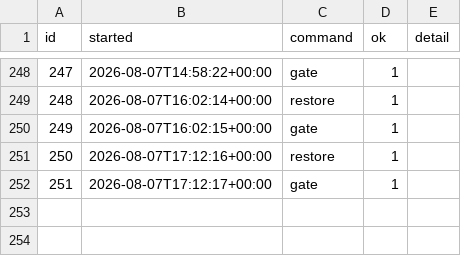
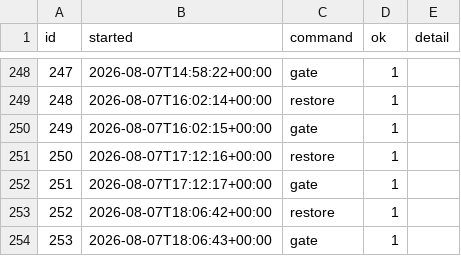
Before and after one commit to intrepidkarthi/autoseo, a CSV file: state/run_log.csv, drawn as a sheet; only a part is shown, gaps mark what is left out.

```diff
--- a/state/run_log.csv
+++ b/state/run_log.csv
@@ -256 +256,3 @@ id,started,command,ok,detail
 251,2026-08-07T17:12:17+00:00,gate,1,
+252,2026-08-07T18:06:42+00:00,restore,1,
+253,2026-08-07T18:06:43+00:00,gate,1,
```
